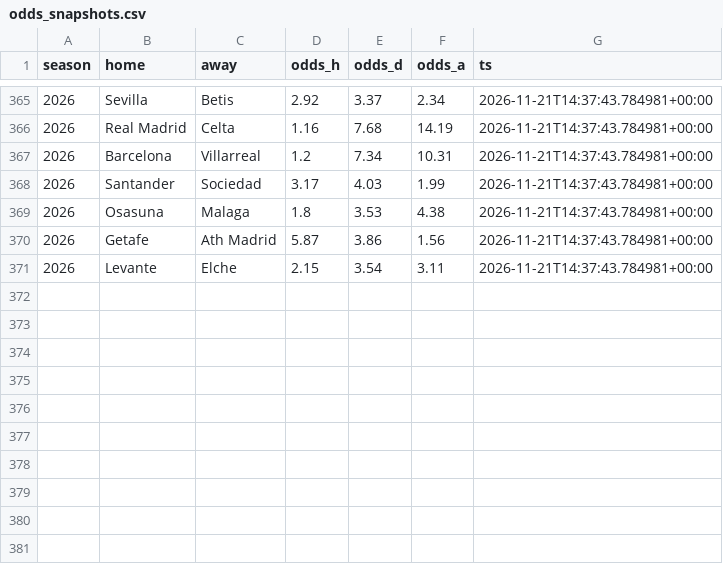
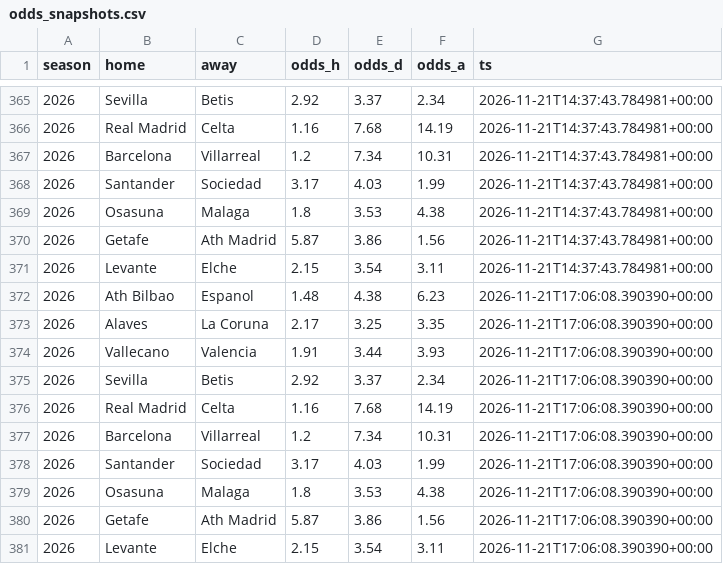
Before and after one commit to SergioMS02/laliga-predictor, a CSV file: data/processed/odds_snapshots.csv, drawn as a sheet; only a part is shown, gaps mark what is left out.

```diff
--- a/data/processed/odds_snapshots.csv
+++ b/data/processed/odds_snapshots.csv
@@ -371 +371,11 @@ season,home,away,odds_h,odds_d,odds_a,ts
 2026,Levante,Elche,2.15,3.54,3.11,2026-11-21T14:37:43.784981+00:00
+2026,Ath Bilbao,Espanol,1.48,4.38,6.23,2026-11-21T17:06:08.390390+00:00
+2026,Alaves,La Coruna,2.17,3.25,3.35,2026-11-21T17:06:08.390390+00:00
+2026,Vallecano,Valencia,1.91,3.44,3.93,2026-11-21T17:06:08.390390+00:00
+2026,Sevilla,Betis,2.92,3.37,2.34,2026-11-21T17:06:08.390390+00:00
+2026,Real Madrid,Celta,1.16,7.68,14.19,2026-11-21T17:06:08.390390+00:00
+2026,Barcelona,Villarreal,1.2,7.34,10.31,2026-11-21T17:06:08.390390+00:00
+2026,Santander,Sociedad,3.17,4.03,1.99,2026-11-21T17:06:08.390390+00:00
+2026,Osasuna,Malaga,1.8,3.53,4.38,2026-11-21T17:06:08.390390+00:00
+2026,Getafe,Ath Madrid,5.87,3.86,1.56,2026-11-21T17:06:08.390390+00:00
+2026,Levante,Elche,2.15,3.54,3.11,2026-11-21T17:06:08.390390+00:00
```
Also changed, not shown: data/raw/coaches_wikidata.csv, data/raw/events_esp.1_2026.csv, 17 other files.
